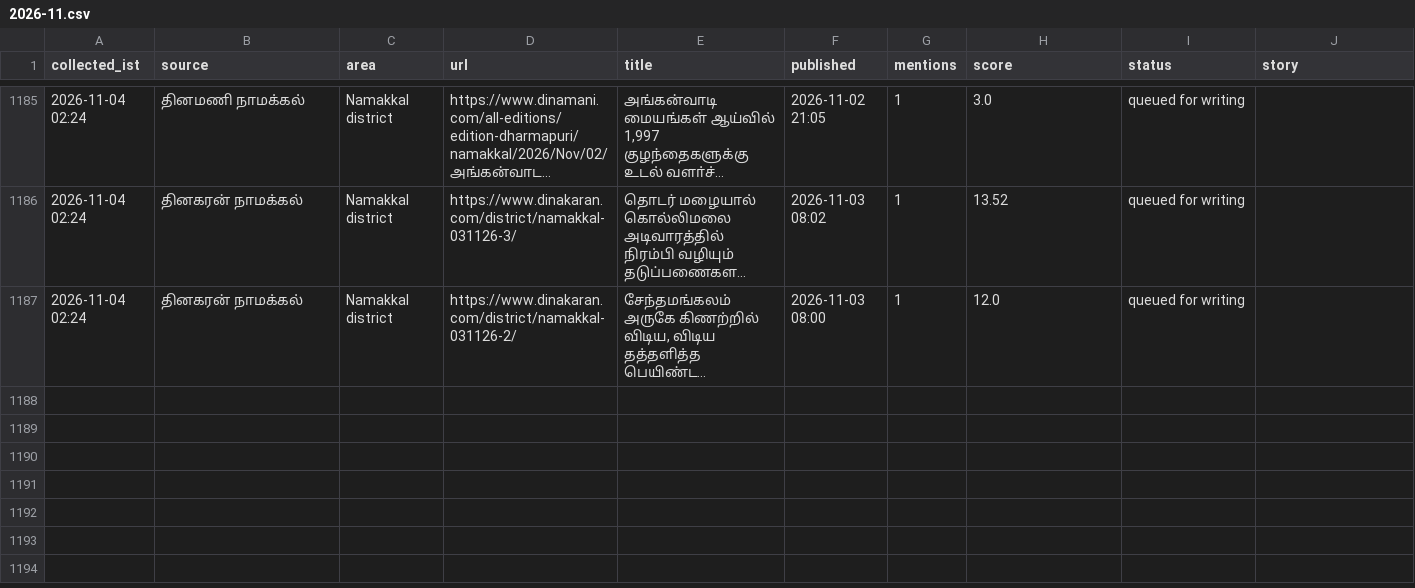
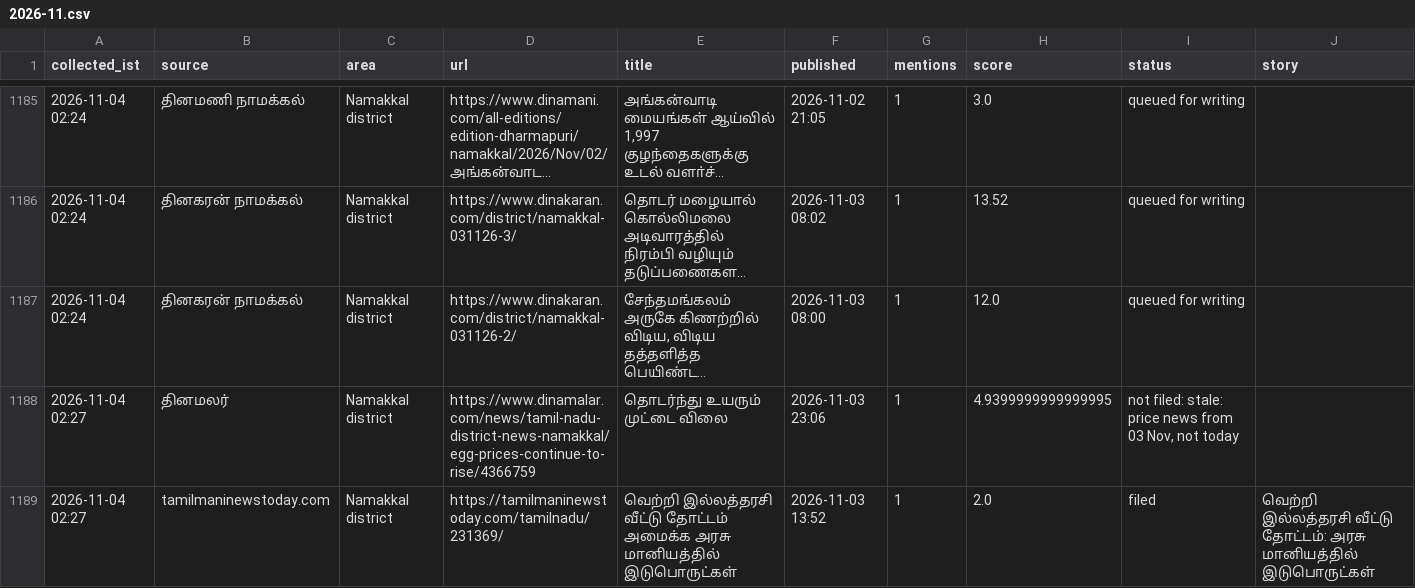
Before and after one commit to news360-tn/news360-autopost, a CSV file: research_free/archive/2026-11.csv, drawn as a sheet; only a part is shown, gaps mark what is left out; long unchanged cells end in …; the diff names each change by its address in the sheet, - before the commit and + after, or states it on an @@ line.

Commit message:
story writer log

```diff
--- a/research_free/archive/2026-11.csv
+++ b/research_free/archive/2026-11.csv
+row 1188: 2026-11-04 02:27 | தினமலர் | Namakkal district | https://www.dinamalar.com/news/tamil-nadu-district-news-namakkal/egg-prices-continue-to-rise/4366759 | தொடர்ந்து உயரும் முட்டை விலை | 2026-11-03 23:06 | 1 | 4.9399999999999995 | not filed: stale: price news from 03 Nov, not today
+row 1189: 2026-11-04 02:27 | tamilmaninewstoday.com | Namakkal district | https://tamilmaninewstoday.com/tamilnadu/231369/ | வெற்றி இல்லத்தரசி வீட்டு தோட்டம் அமைக்க அரசு மானியத்தில் இடுபொருட்கள் | 2026-11-03 13:52 | 1 | 2.0 | filed | வெற்றி இல்லத்தரசி வீட்டு தோட்டம்: அரசு மானியத்தில் இடுபொருட்கள்
```
Also changed, not shown: 5 other files.
